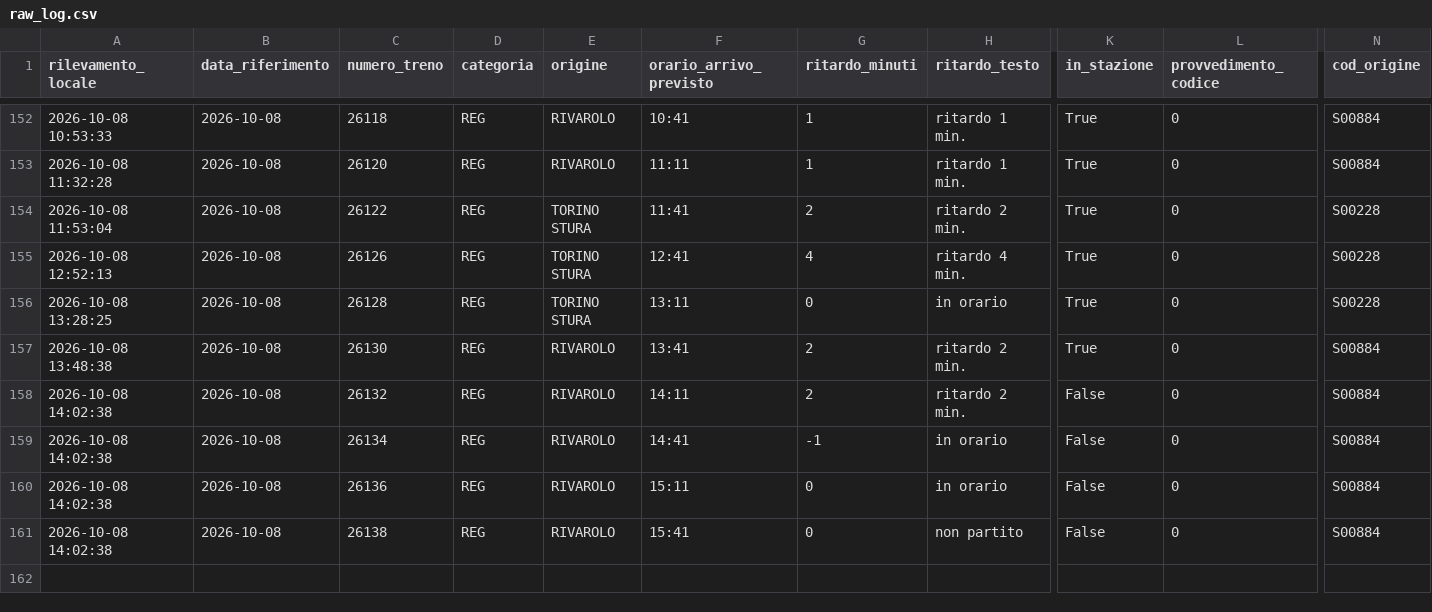
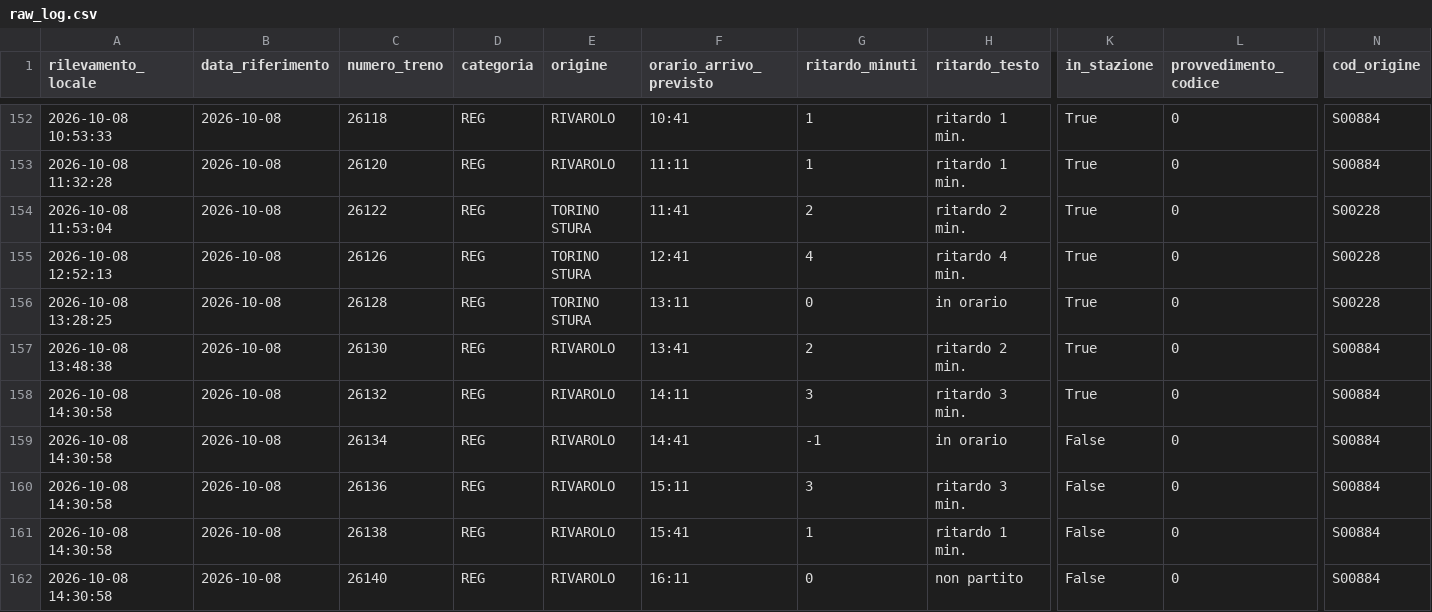
Before and after one commit to frapan2003-coder/Orari-arrivo-treni, a CSV file: data/raw_log.csv, drawn as a sheet; only a part is shown, gaps mark what is left out; rows hold the shown columns only; the diff names each change by its address in the sheet, - before the commit and + after, or states it on an @@ line.

```diff
--- a/data/raw_log.csv
+++ b/data/raw_log.csv
-A158:A161 (rilevamento_locale): 2026-10-08 14:02:38
+A158:A161 (rilevamento_locale): 2026-10-08 14:30:58
-G158 (ritardo_minuti): 2
+G158 (ritardo_minuti): 3
-H158 (ritardo_testo): ritardo 2 min.
+H158 (ritardo_testo): ritardo 3 min.
-K158 (in_stazione): False
+K158 (in_stazione): True
-G160 (ritardo_minuti): 0
+G160 (ritardo_minuti): 3
-H160 (ritardo_testo): in orario
+H160 (ritardo_testo): ritardo 3 min.
-G161 (ritardo_minuti): 0
+G161 (ritardo_minuti): 1
-H161 (ritardo_testo): non partito
+H161 (ritardo_testo): ritardo 1 min.
+row 162: 2026-10-08 14:30:58 | 2026-10-08 | 26140 | REG | RIVAROLO | 16:11 | 0 | non partito | False | 0 | S00884
```
